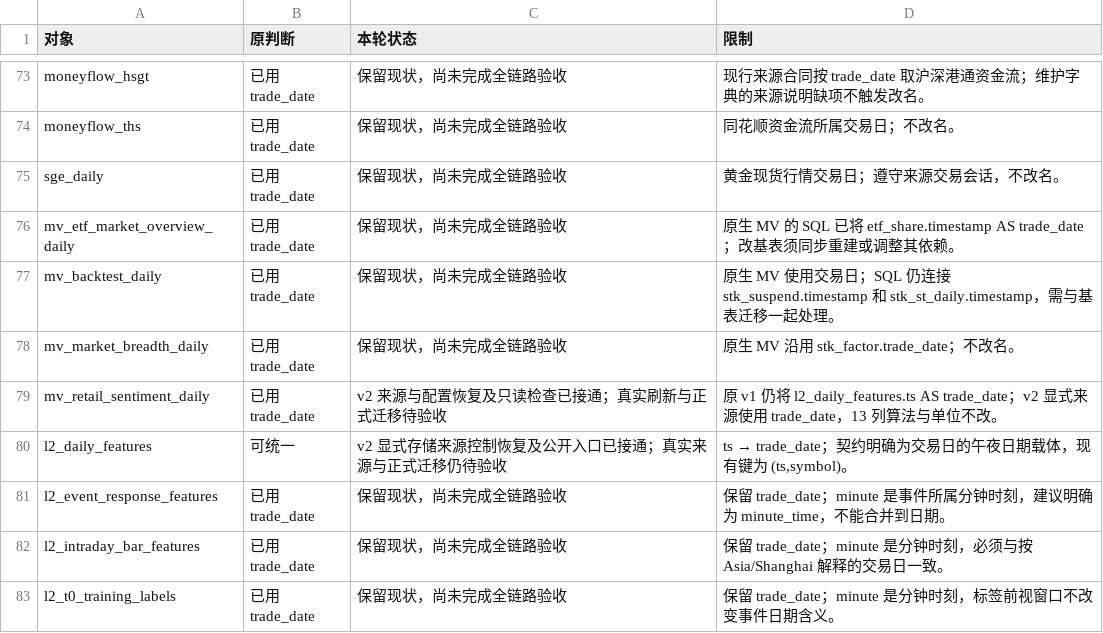
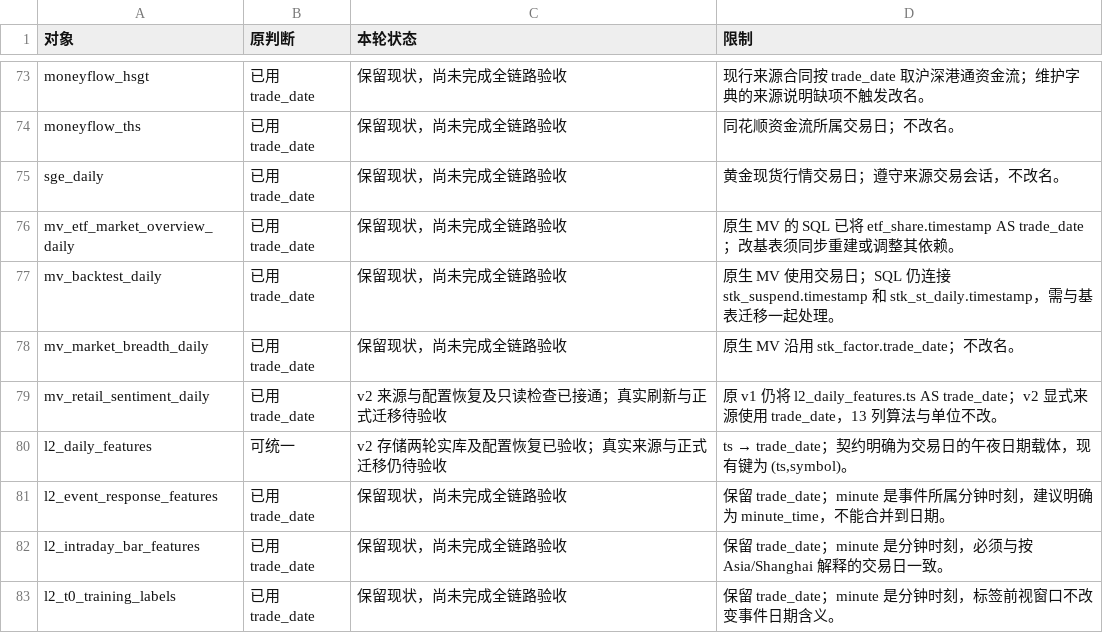
Before and after one commit to ZouTrankil/QuestDBWithData, a CSV file: docs/operations/cn-time-migration/对象状态.csv, drawn as a sheet; only a part is shown, gaps mark what is left out.

```diff
--- a/docs/operations/cn-time-migration/对象状态.csv
+++ b/docs/operations/cn-time-migration/对象状态.csv
@@ -79,3 +79,3 @@ mv_market_breadth_daily,已用 trade_date,保留现状，尚未完成全链路
 mv_retail_sentiment_daily,已用 trade_date,v2 来源与配置恢复及只读检查已接通；真实刷新与正式迁移待验收,原 v1 仍将 l2_daily_features.ts AS trade_date；v2 显式来源使用 trade_date，13 列算法与单位不改。
-l2_daily_features,可统一,v2 显式存储来源控制恢复及公开入口已接通；真实来源与正式迁移仍待验收,"ts → trade_date；契约明确为交易日的午夜日期载体，现有键为 (ts,symbol)。"
+l2_daily_features,可统一,v2 存储两轮实库及配置恢复已验收；真实来源与正式迁移仍待验收,"ts → trade_date；契约明确为交易日的午夜日期载体，现有键为 (ts,symbol)。"
 l2_event_response_features,已用 trade_date,保留现状，尚未完成全链路验收,保留 trade_date；minute 是事件所属分钟时刻，建议明确为 minute_time，不能合并到日期。
```
Also changed, not shown: 4 other files.
